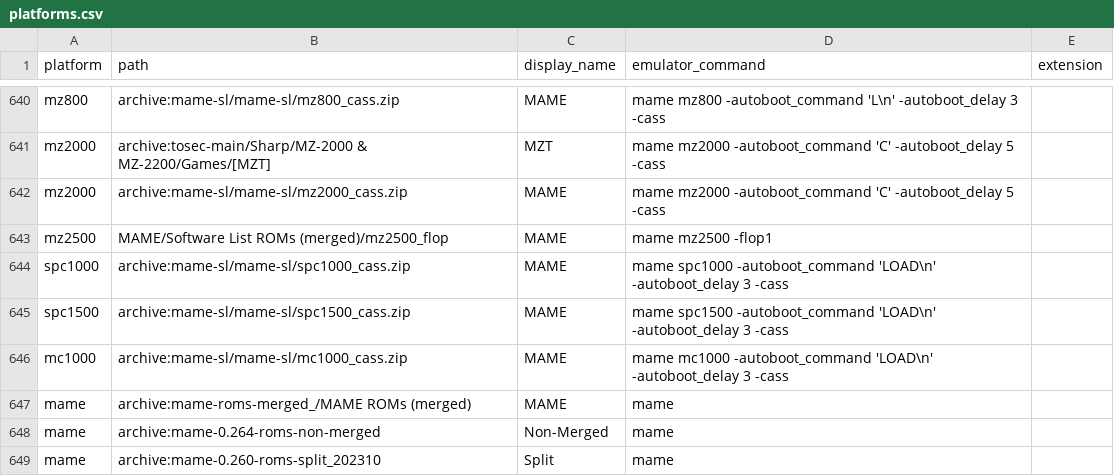
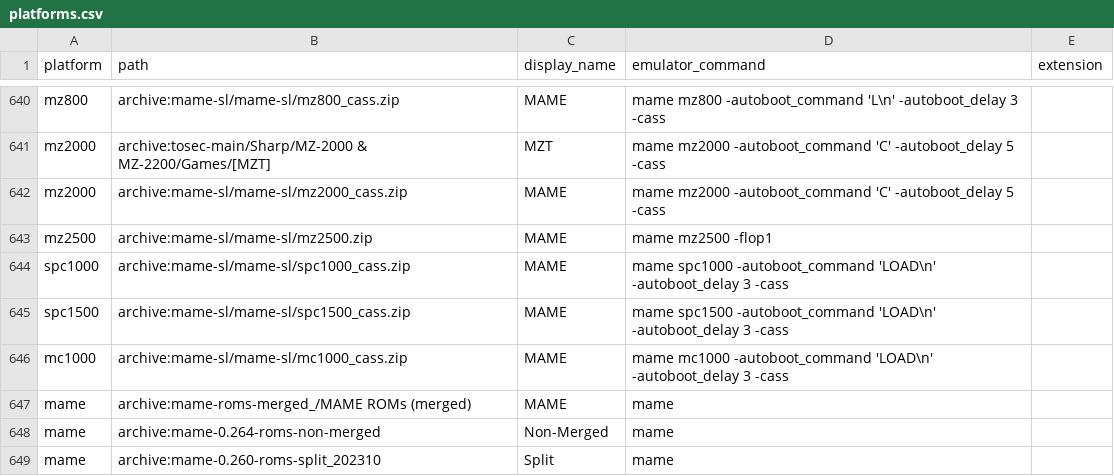
Before and after one commit to WizzardSK/gameflix, a CSV file: platforms.csv, drawn as a sheet; only a part is shown, gaps mark what is left out.

Commit message:
Update platforms.csv

```diff
--- a/platforms.csv
+++ b/platforms.csv
@@ -642,3 +642,3 @@ mz2000,archive:tosec-main/Sharp/MZ-2000 & MZ-2200/Games/[MZT],MZT,mame mz2000 -a
 mz2000,archive:mame-sl/mame-sl/mz2000_cass.zip,MAME,mame mz2000 -autoboot_command 'C' -autoboot_delay 5 -cass,
-mz2500,MAME/Software List ROMs (merged)/mz2500_flop,MAME,mame mz2500 -flop1,
+mz2500,archive:mame-sl/mame-sl/mz2500.zip,MAME,mame mz2500 -flop1,
 spc1000,archive:mame-sl/mame-sl/spc1000_cass.zip,MAME,mame spc1000 -autoboot_command 'LOAD\n' -autoboot_delay 3 -cass,
```
